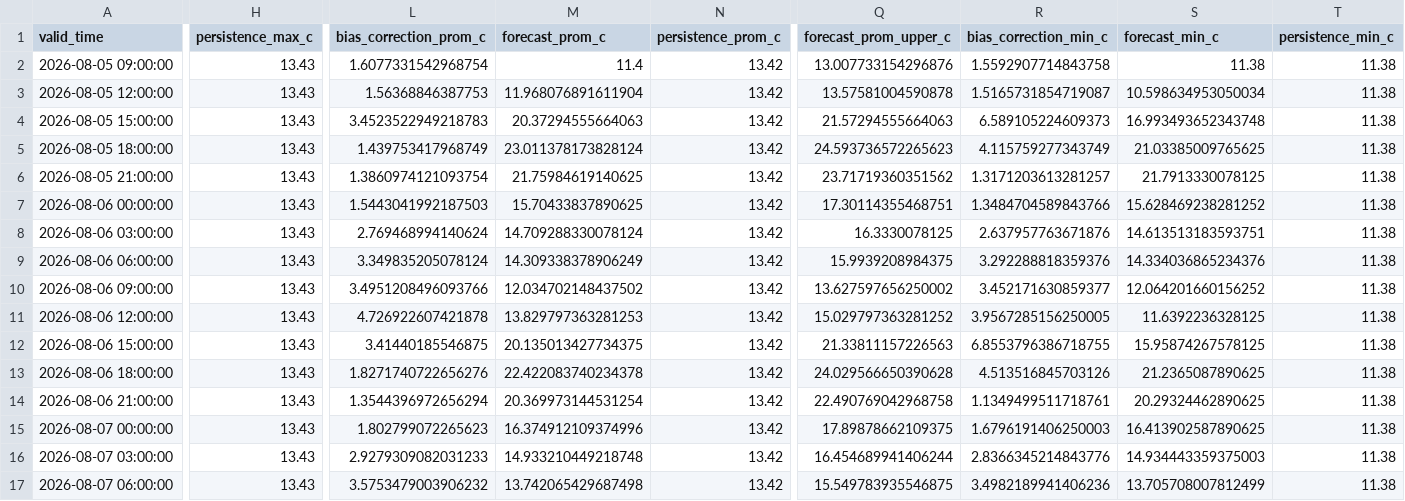
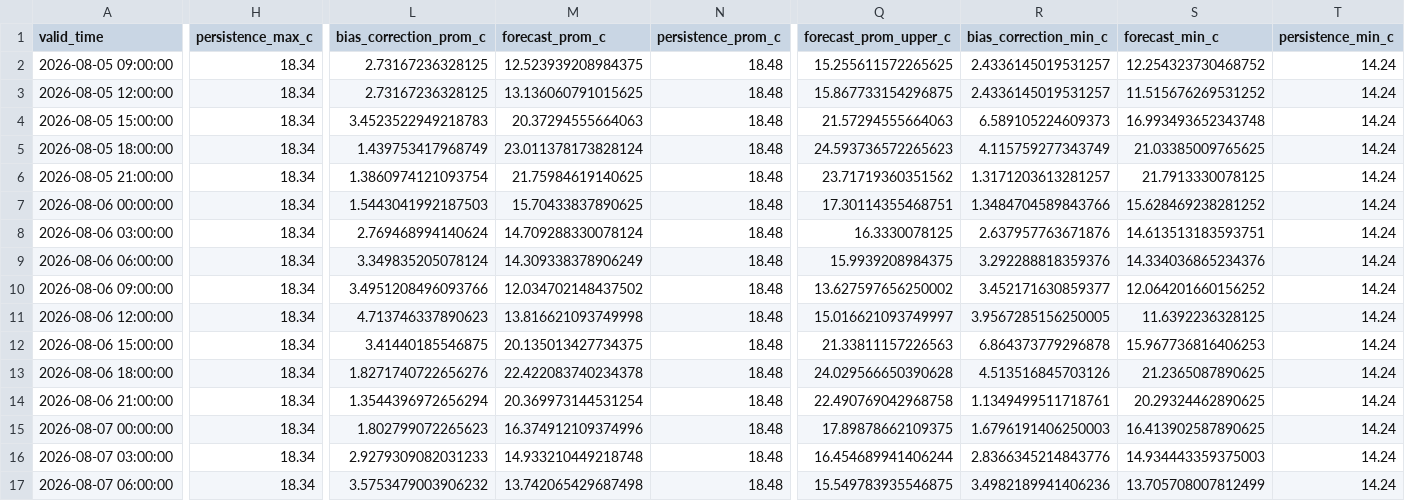
Before and after one commit to ccardenas93/weather_forecast, a CSV file: forecast_output.csv, drawn as a sheet; only a part is shown, gaps mark what is left out; the diff covers the shown part only; the diff names each change by its address in the sheet, - before the commit and + after, or states it on an @@ line.

```diff
--- a/forecast_output.csv
+++ b/forecast_output.csv
-H2:H17 (persistence_max_c): 13.43
+H2:H17 (persistence_max_c): 18.34
-L2 (bias_correction_prom_c): 1.6077331542968754
+L2 (bias_correction_prom_c): 2.73167236328125
-M2 (forecast_prom_c): 11.4
+M2 (forecast_prom_c): 12.523939208984375
-N2:N17 (persistence_prom_c): 13.42
+N2:N17 (persistence_prom_c): 18.48
-Q2 (forecast_prom_upper_c): 13.007733154296876
+Q2 (forecast_prom_upper_c): 15.255611572265625
-R2 (bias_correction_min_c): 1.5592907714843758
+R2 (bias_correction_min_c): 2.4336145019531257
-S2 (forecast_min_c): 11.38
+S2 (forecast_min_c): 12.254323730468752
-T2:T17 (persistence_min_c): 11.38
+T2:T17 (persistence_min_c): 14.24
-L3 (bias_correction_prom_c): 1.56368846387753
+L3 (bias_correction_prom_c): 2.73167236328125
-M3 (forecast_prom_c): 11.968076891611904
+M3 (forecast_prom_c): 13.136060791015625
-Q3 (forecast_prom_upper_c): 13.57581004590878
+Q3 (forecast_prom_upper_c): 15.867733154296875
-R3 (bias_correction_min_c): 1.5165731854719087
+R3 (bias_correction_min_c): 2.4336145019531257
-S3 (forecast_min_c): 10.598634953050034
+S3 (forecast_min_c): 11.515676269531252
-L11 (bias_correction_prom_c): 4.726922607421878
+L11 (bias_correction_prom_c): 4.713746337890623
-M11 (forecast_prom_c): 13.829797363281253
+M11 (forecast_prom_c): 13.816621093749998
-Q11 (forecast_prom_upper_c): 15.029797363281252
+Q11 (forecast_prom_upper_c): 15.016621093749997
-R12 (bias_correction_min_c): 6.8553796386718755
+R12 (bias_correction_min_c): 6.864373779296878
-S12 (forecast_min_c): 15.95874267578125
+S12 (forecast_min_c): 15.967736816406253
```
Also changed, not shown: 21 edited cells elsewhere in this file, forecast_metrics.csv, merged_data_export.csv, 5 other files.
